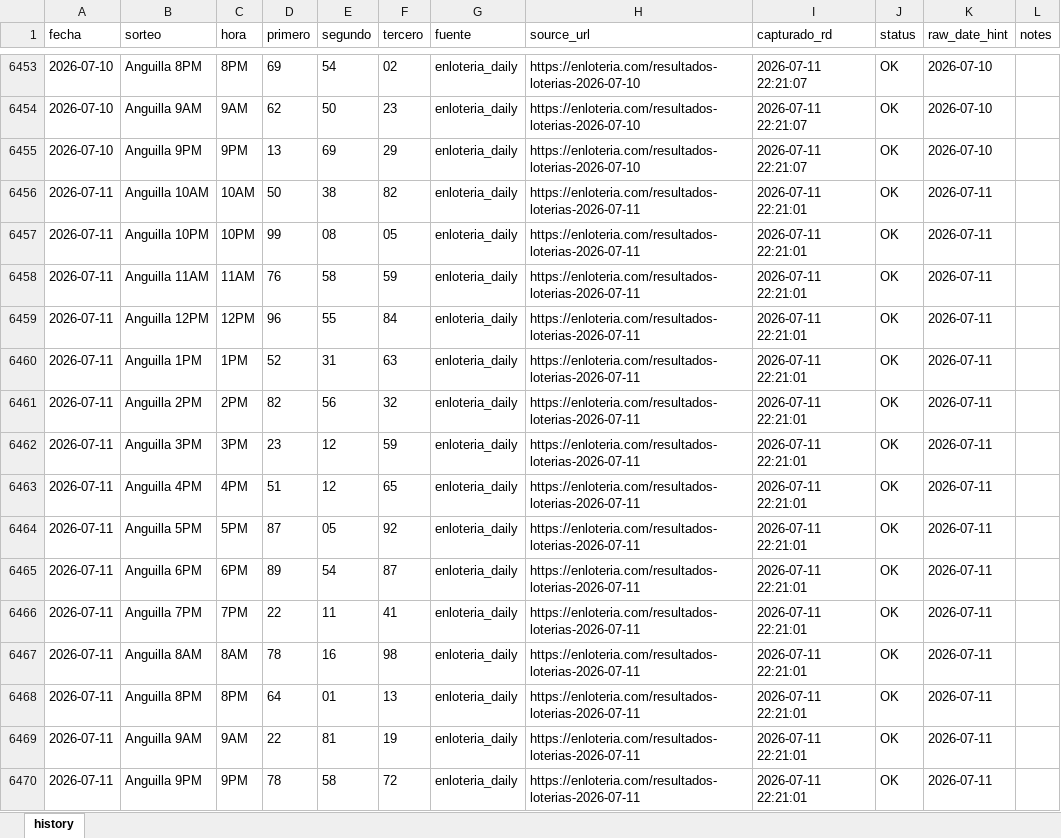
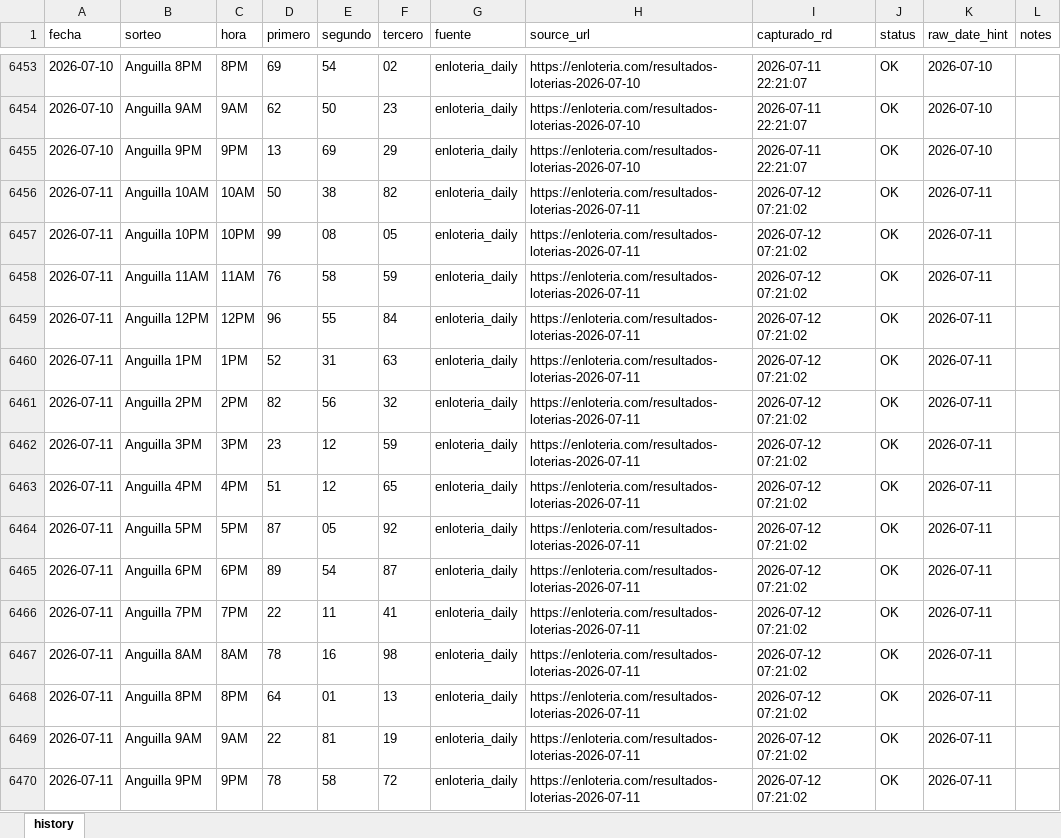
Before and after one commit to carbosota1/ANGUILA-HR, an Excel workbook: data/Anguilla history.xlsx, sheet history, drawn as a sheet; only a part is shown, gaps mark what is left out; values as stored, in another font and other column widths than the file's, no borders; the diff names each change by its address in the sheet, - before the commit and + after, or states it on an @@ line.

```diff
--- a/data/Anguilla history.xlsx (sheet history)
+++ b/data/Anguilla history.xlsx (sheet history)
-I6456:I6470 (capturado_rd): 2026-07-11 22:21:01
+I6456:I6470 (capturado_rd): 2026-07-12 07:21:02
```
Also changed, not shown: 5 other files.
